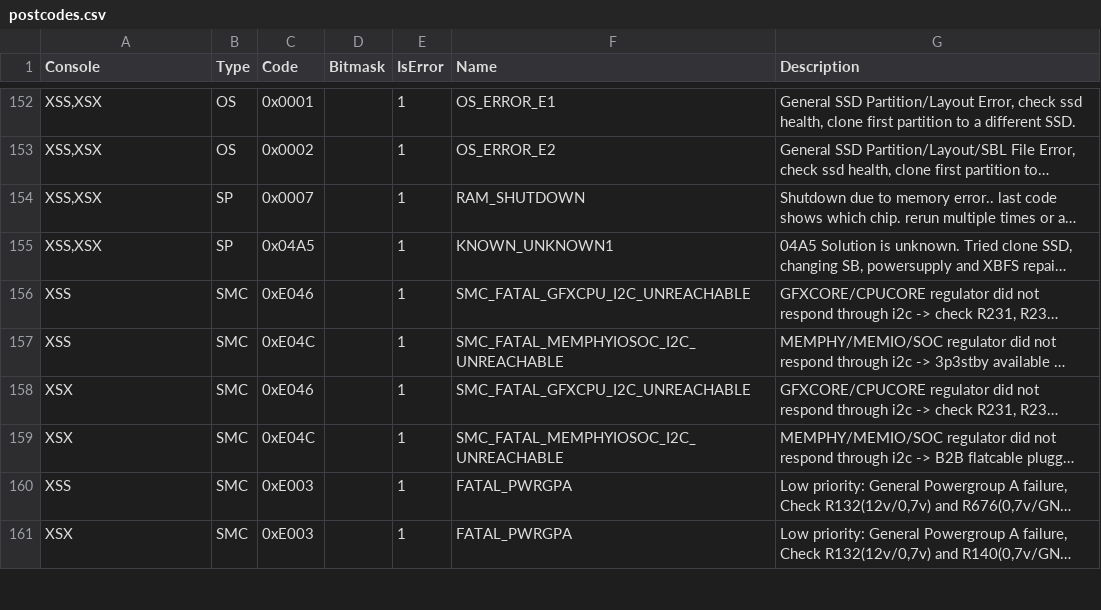
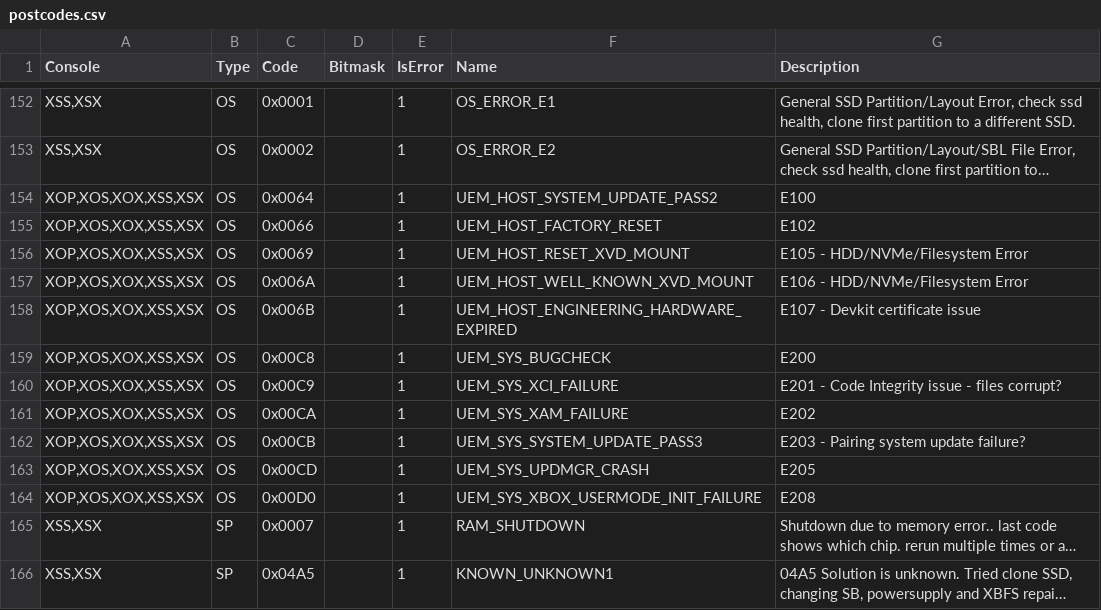
Before and after one commit to xboxoneresearch/errorcodes, a CSV file: postcodes.csv, drawn as a sheet; only a part is shown, gaps mark what is left out; the shorter side is filled out with more unchanged rows; long unchanged cells end in …; the diff names each change by its address in the sheet, - before the commit and + after, or states it on an @@ line.

Commit message:
add: UEM / OS errors (src: microsoft/XBOX-Game-Development-Documentation.git)

```diff
--- a/postcodes.csv
+++ b/postcodes.csv
+row 154: XOP,XOS,XOX,XSS,XSX | OS | 0x0064 |  | 1 | UEM_HOST_SYSTEM_UPDATE_PASS2 | E100
+row 155: XOP,XOS,XOX,XSS,XSX | OS | 0x0066 |  | 1 | UEM_HOST_FACTORY_RESET | E102
+row 156: XOP,XOS,XOX,XSS,XSX | OS | 0x0069 |  | 1 | UEM_HOST_RESET_XVD_MOUNT | E105 - HDD/NVMe/Filesystem Error
+row 157: XOP,XOS,XOX,XSS,XSX | OS | 0x006A |  | 1 | UEM_HOST_WELL_KNOWN_XVD_MOUNT | E106 - HDD/NVMe/Filesystem Error
+row 158: XOP,XOS,XOX,XSS,XSX | OS | 0x006B |  | 1 | UEM_HOST_ENGINEERING_HARDWARE_EXPIRED | E107 - Devkit certificate issue
+row 159: XOP,XOS,XOX,XSS,XSX | OS | 0x00C8 |  | 1 | UEM_SYS_BUGCHECK | E200
+row 160: XOP,XOS,XOX,XSS,XSX | OS | 0x00C9 |  | 1 | UEM_SYS_XCI_FAILURE | E201 - Code Integrity issue - files corrupt?
+row 161: XOP,XOS,XOX,XSS,XSX | OS | 0x00CA |  | 1 | UEM_SYS_XAM_FAILURE | E202
+row 162: XOP,XOS,XOX,XSS,XSX | OS | 0x00CB |  | 1 | UEM_SYS_SYSTEM_UPDATE_PASS3 | E203 - Pairing system update failure?
+row 163: XOP,XOS,XOX,XSS,XSX | OS | 0x00CD |  | 1 | UEM_SYS_UPDMGR_CRASH | E205
+row 164: XOP,XOS,XOX,XSS,XSX | OS | 0x00D0 |  | 1 | UEM_SYS_XBOX_USERMODE_INIT_FAILURE | E208
```
